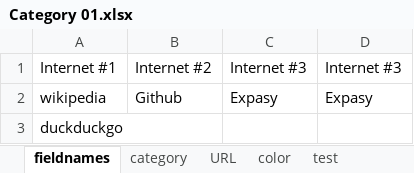
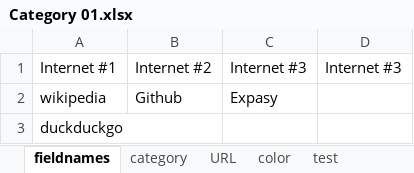
Before and after one commit to bio-century/Actionbutton-Dashboard, an Excel workbook: src/main/resources/spreadsheetFiles/Category 01.xlsx, sheet fieldnames, drawn as a sheet; values as stored, in another font and other column widths than the file's, no borders; the diff names each change by its address in the sheet, - before the commit and + after, or states it on an @@ line.

Commit message:
automatic read-in of number of columns and rows and autoformatting of tabbedpanels

```diff
--- a/src/main/resources/spreadsheetFiles/Category 01.xlsx (sheet fieldnames)
+++ b/src/main/resources/spreadsheetFiles/Category 01.xlsx (sheet fieldnames)
-D2: Expasy
+D2: (empty)
```
Also changed, not shown: target/classes/spreadsheetFiles/Category 01.xlsx, 12 other files.
